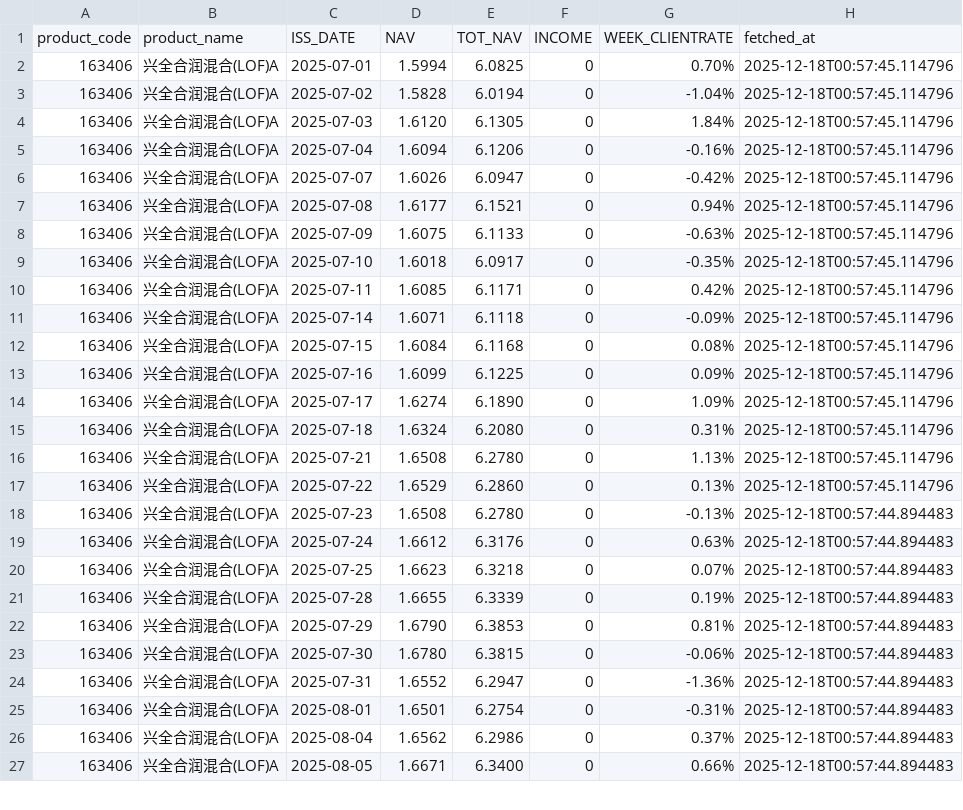
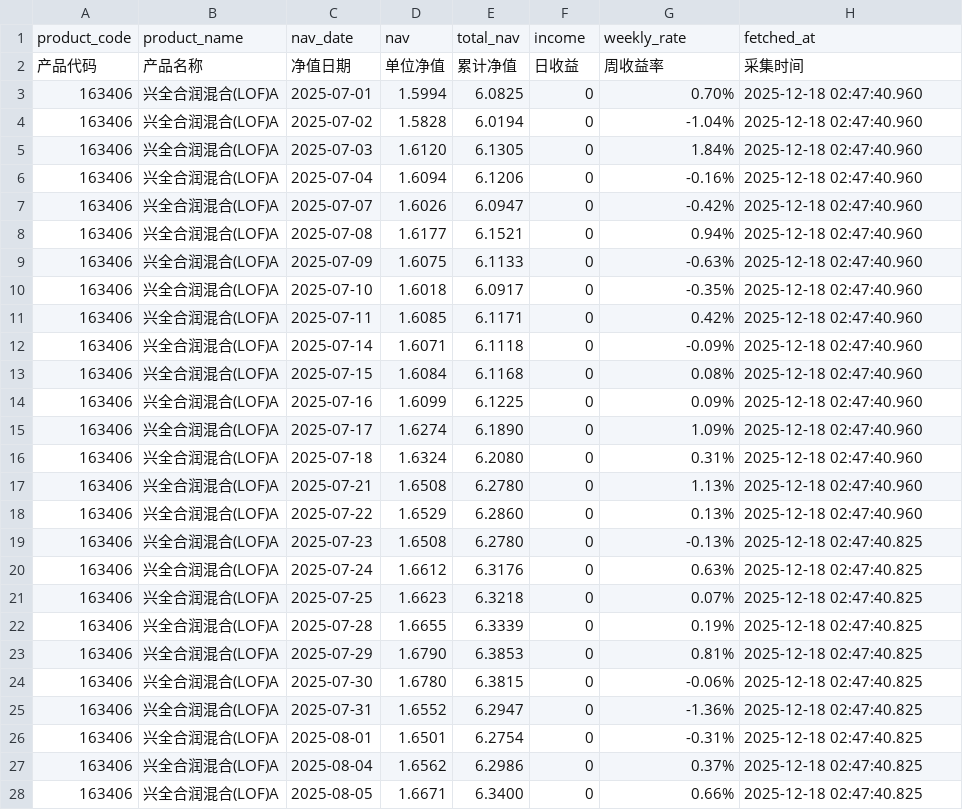
Before and after one commit to TimeLordTTY/MyDCA-Board, a CSV file: data/nav/163406_兴全合润混合(LOF)A.csv, drawn as a sheet; only a part is shown; the diff covers the shown part only.

```diff
--- a/data/nav/163406_兴全合润混合(LOF)A.csv
+++ b/data/nav/163406_兴全合润混合(LOF)A.csv
@@ -1,27 +1,28 @@
-product_code,product_name,ISS_DATE,NAV,TOT_NAV,INCOME,WEEK_CLIENTRATE,fetched_at
-163406,兴全合润混合(LOF)A,2025-07-01,1.5994,6.0825,0,0.70%,2025-12-18T00:57:45.114796
-163406,兴全合润混合(LOF)A,2025-07-02,1.5828,6.0194,0,-1.04%,2025-12-18T00:57:45.114796
-163406,兴全合润混合(LOF)A,2025-07-03,1.6120,6.1305,0,1.84%,2025-12-18T00:57:45.114796
-163406,兴全合润混合(LOF)A,2025-07-04,1.6094,6.1206,0,-0.16%,2025-12-18T00:57:45.114796
-163406,兴全合润混合(LOF)A,2025-07-07,1.6026,6.0947,0,-0.42%,2025-12-18T00:57:45.114796
-163406,兴全合润混合(LOF)A,2025-07-08,1.6177,6.1521,0,0.94%,2025-12-18T00:57:45.114796
-163406,兴全合润混合(LOF)A,2025-07-09,1.6075,6.1133,0,-0.63%,2025-12-18T00:57:45.114796
-163406,兴全合润混合(LOF)A,2025-07-10,1.6018,6.0917,0,-0.35%,2025-12-18T00:57:45.114796
-163406,兴全合润混合(LOF)A,2025-07-11,1.6085,6.1171,0,0.42%,2025-12-18T00:57:45.114796
-163406,兴全合润混合(LOF)A,2025-07-14,1.6071,6.1118,0,-0.09%,2025-12-18T00:57:45.114796
-163406,兴全合润混合(LOF)A,2025-07-15,1.6084,6.1168,0,0.08%,2025-12-18T00:57:45.114796
-163406,兴全合润混合(LOF)A,2025-07-16,1.6099,6.1225,0,0.09%,2025-12-18T00:57:45.114796
-163406,兴全合润混合(LOF)A,2025-07-17,1.6274,6.1890,0,1.09%,2025-12-18T00:57:45.114796
-163406,兴全合润混合(LOF)A,2025-07-18,1.6324,6.2080,0,0.31%,2025-12-18T00:57:45.114796
-163406,兴全合润混合(LOF)A,2025-07-21,1.6508,6.2780,0,1.13%,2025-12-18T00:57:45.114796
-163406,兴全合润混合(LOF)A,2025-07-22,1.6529,6.2860,0,0.13%,2025-12-18T00:57:45.114796
-163406,兴全合润混合(LOF)A,2025-07-23,1.6508,6.2780,0,-0.13%,2025-12-18T00:57:44.894483
-163406,兴全合润混合(LOF)A,2025-07-24,1.6612,6.3176,0,0.63%,2025-12-18T00:57:44.894483
-163406,兴全合润混合(LOF)A,2025-07-25,1.6623,6.3218,0,0.07%,2025-12-18T00:57:44.894483
-163406,兴全合润混合(LOF)A,2025-07-28,1.6655,6.3339,0,0.19%,2025-12-18T00:57:44.894483
-163406,兴全合润混合(LOF)A,2025-07-29,1.6790,6.3853,0,0.81%,2025-12-18T00:57:44.894483
-163406,兴全合润混合(LOF)A,2025-07-30,1.6780,6.3815,0,-0.06%,2025-12-18T00:57:44.894483
-163406,兴全合润混合(LOF)A,2025-07-31,1.6552,6.2947,0,-1.36%,2025-12-18T00:57:44.894483
-163406,兴全合润混合(LOF)A,2025-08-01,1.6501,6.2754,0,-0.31%,2025-12-18T00:57:44.894483
-163406,兴全合润混合(LOF)A,2025-08-04,1.6562,6.2986,0,0.37%,2025-12-18T00:57:44.894483
-163406,兴全合润混合(LOF)A,2025-08-05,1.6671,6.3400,0,0.66%,2025-12-18T00:57:44.894483
+product_code,product_name,nav_date,nav,total_nav,income,weekly_rate,fetched_at
+产品代码,产品名称,净值日期,单位净值,累计净值,日收益,周收益率,采集时间
+163406,兴全合润混合(LOF)A,2025-07-01,1.5994,6.0825,0,0.70%,2025-12-18 02:47:40.960
+163406,兴全合润混合(LOF)A,2025-07-02,1.5828,6.0194,0,-1.04%,2025-12-18 02:47:40.960
+163406,兴全合润混合(LOF)A,2025-07-03,1.6120,6.1305,0,1.84%,2025-12-18 02:47:40.960
+163406,兴全合润混合(LOF)A,2025-07-04,1.6094,6.1206,0,-0.16%,2025-12-18 02:47:40.960
+163406,兴全合润混合(LOF)A,2025-07-07,1.6026,6.0947,0,-0.42%,2025-12-18 02:47:40.960
+163406,兴全合润混合(LOF)A,2025-07-08,1.6177,6.1521,0,0.94%,2025-12-18 02:47:40.960
+163406,兴全合润混合(LOF)A,2025-07-09,1.6075,6.1133,0,-0.63%,2025-12-18 02:47:40.960
+163406,兴全合润混合(LOF)A,2025-07-10,1.6018,6.0917,0,-0.35%,2025-12-18 02:47:40.960
+163406,兴全合润混合(LOF)A,2025-07-11,1.6085,6.1171,0,0.42%,2025-12-18 02:47:40.960
+163406,兴全合润混合(LOF)A,2025-07-14,1.6071,6.1118,0,-0.09%,2025-12-18 02:47:40.960
+163406,兴全合润混合(LOF)A,2025-07-15,1.6084,6.1168,0,0.08%,2025-12-18 02:47:40.960
+163406,兴全合润混合(LOF)A,2025-07-16,1.6099,6.1225,0,0.09%,2025-12-18 02:47:40.960
+163406,兴全合润混合(LOF)A,2025-07-17,1.6274,6.1890,0,1.09%,2025-12-18 02:47:40.960
+163406,兴全合润混合(LOF)A,2025-07-18,1.6324,6.2080,0,0.31%,2025-12-18 02:47:40.960
+163406,兴全合润混合(LOF)A,2025-07-21,1.6508,6.2780,0,1.13%,2025-12-18 02:47:40.960
+163406,兴全合润混合(LOF)A,2025-07-22,1.6529,6.2860,0,0.13%,2025-12-18 02:47:40.960
+163406,兴全合润混合(LOF)A,2025-07-23,1.6508,6.2780,0,-0.13%,2025-12-18 02:47:40.825
+163406,兴全合润混合(LOF)A,2025-07-24,1.6612,6.3176,0,0.63%,2025-12-18 02:47:40.825
+163406,兴全合润混合(LOF)A,2025-07-25,1.6623,6.3218,0,0.07%,2025-12-18 02:47:40.825
+163406,兴全合润混合(LOF)A,2025-07-28,1.6655,6.3339,0,0.19%,2025-12-18 02:47:40.825
+163406,兴全合润混合(LOF)A,2025-07-29,1.6790,6.3853,0,0.81%,2025-12-18 02:47:40.825
+163406,兴全合润混合(LOF)A,2025-07-30,1.6780,6.3815,0,-0.06%,2025-12-18 02:47:40.825
+163406,兴全合润混合(LOF)A,2025-07-31,1.6552,6.2947,0,-1.36%,2025-12-18 02:47:40.825
+163406,兴全合润混合(LOF)A,2025-08-01,1.6501,6.2754,0,-0.31%,2025-12-18 02:47:40.825
+163406,兴全合润混合(LOF)A,2025-08-04,1.6562,6.2986,0,0.37%,2025-12-18 02:47:40.825
+163406,兴全合润混合(LOF)A,2025-08-05,1.6671,6.3400,0,0.66%,2025-12-18 02:47:40.825
```
Also changed, not shown: 90 edited cells elsewhere in this file, data/nav/000307_易方达黄金ETF联接A.csv, data/nav/FBAE41126E_民生理财贵竹固收增利周周盈7天持有期26号理财产品E.csv, 32 other files.
